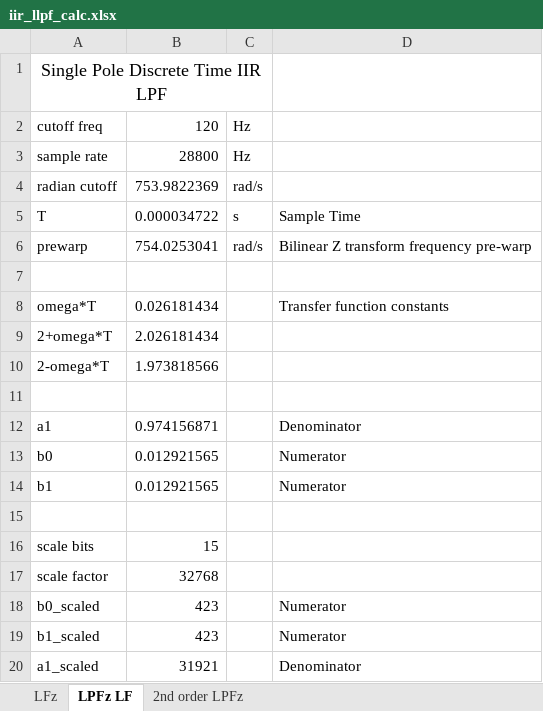
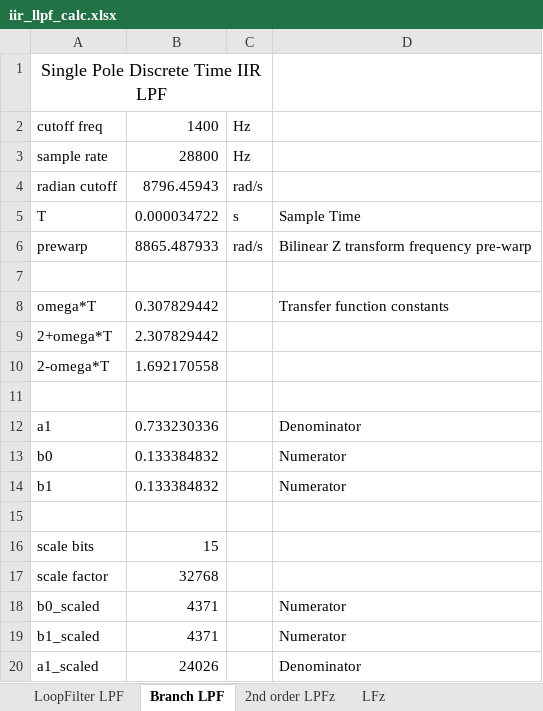
Before and after one commit to ninocarrillo/N9600A-sim, an Excel workbook: iir_llpf_calc.xlsx, sheet Branch LPF, drawn as a sheet; values as stored, in another font and other column widths than the file's, no borders; the diff names each change by its address in the sheet, - before the commit and + after, or states it on an @@ line.

```diff
--- a/iir_llpf_calc.xlsx (sheet Branch LPF)
+++ b/iir_llpf_calc.xlsx (sheet Branch LPF)
-sheet tab: LPFz LF
+sheet tab: Branch LPF
+sheet tab: LoopFilter LPF
@@ sheet tab order changed: LoopFilter LPF | Branch LPF | 2nd order LPFz | LFz @@
-B2: 120
+B2: 1400
-B4: 753.9822369
+B4: 8796.45943
-B6: 754.0253041
+B6: 8865.487933
-B8: 0.026181434
+B8: 0.307829442
-B9: 2.026181434
+B9: 2.307829442
-B10: 1.973818566
+B10: 1.692170558
-B12: 0.974156871
+B12: 0.733230336
-B13:B14: 0.012921565
+B13:B14: 0.133384832
-B18:B19: 423
+B18:B19: 4371
-B20: 31921
+B20: 24026
```
Also changed, not shown: sheet LFz, 3 other files.
